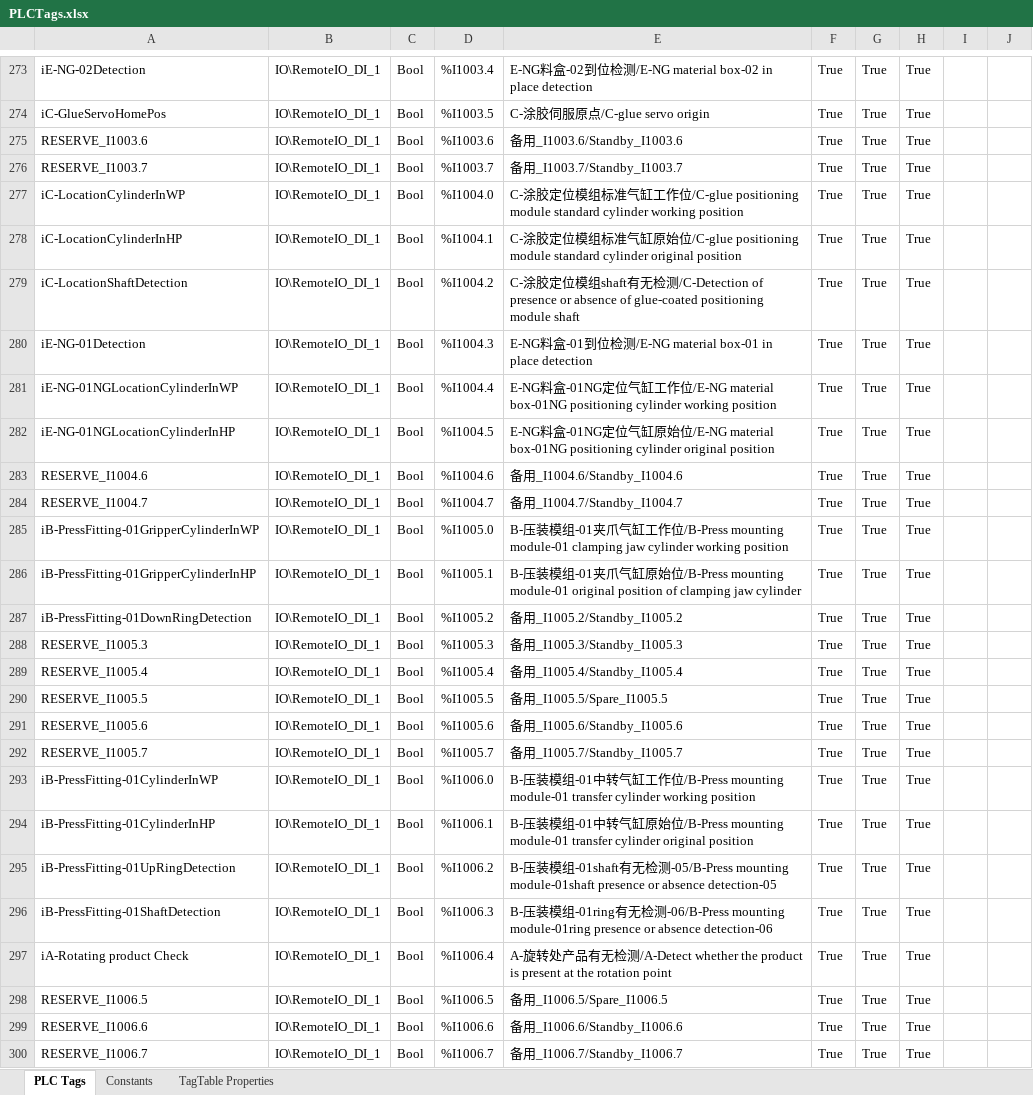
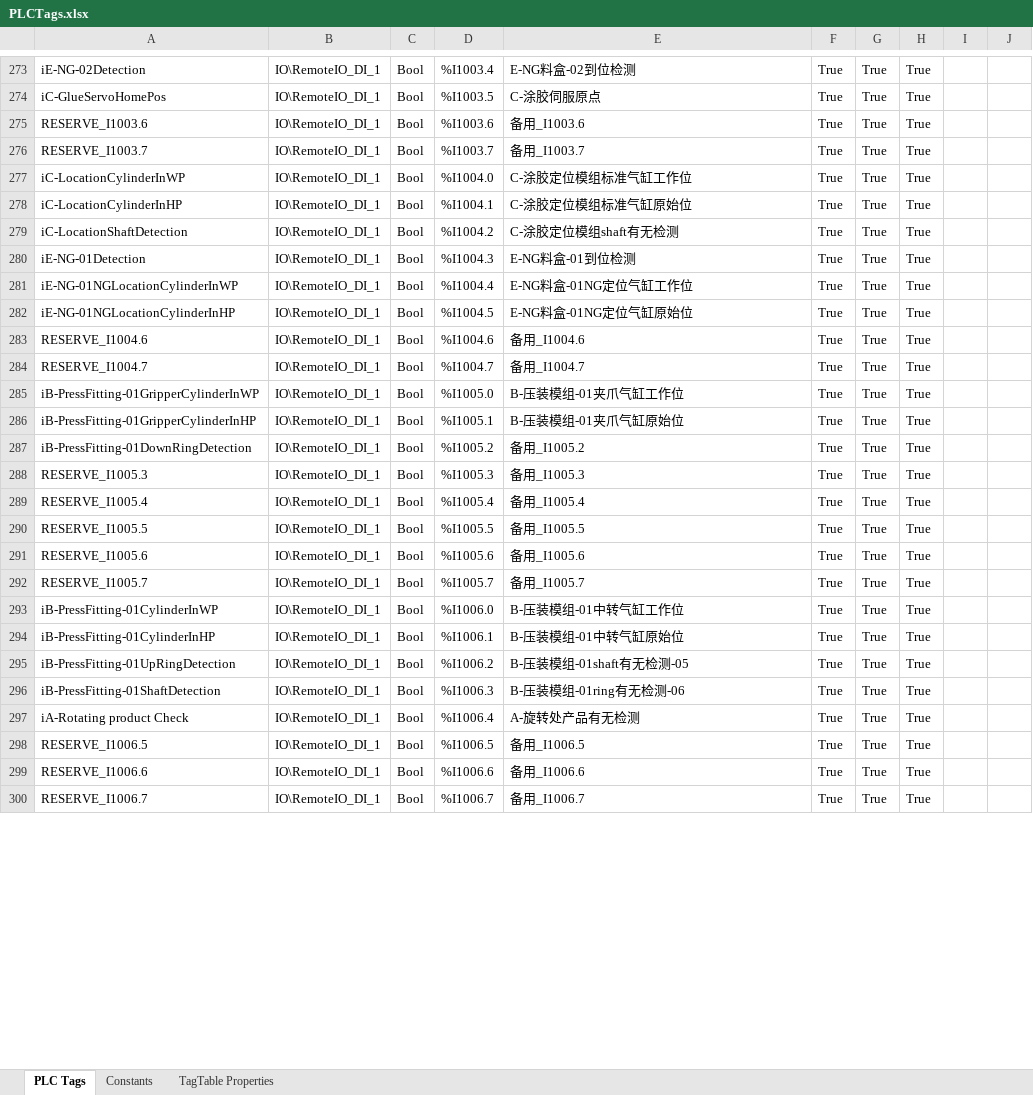
Before and after one commit to CJMORE66/Garett-GMT-OP010, an Excel workbook: PLCTags.xlsx, sheet PLC Tags, drawn as a sheet; only a part is shown, gaps mark what is left out; values as stored, in another font and other column widths than the file's, no borders; the diff covers the shown part only; the diff names each change by its address in the sheet, - before the commit and + after, or states it on an @@ line.

```diff
--- a/PLCTags.xlsx (sheet PLC Tags)
+++ b/PLCTags.xlsx (sheet PLC Tags)
-E273: E-NG料盒-02到位检测/E-NG material box-02 in place detection
+E273: E-NG料盒-02到位检测
-E274: C-涂胶伺服原点/C-glue servo origin
+E274: C-涂胶伺服原点
-E275: 备用_I1003.6/Standby_I1003.6
+E275: 备用_I1003.6
-E276: 备用_I1003.7/Standby_I1003.7
+E276: 备用_I1003.7
-E277: …作位/C-glue positioning module standard cylinder working position
+E277: …作位
-E278: …始位/C-glue positioning module standard cylinder original position
+E278: …始位
-E279: …检测/C-Detection of presence or absence of glue-coated positioning module shaft
+E279: …检测
-E280: E-NG料盒-01到位检测/E-NG material box-01 in place detection
+E280: E-NG料盒-01到位检测
-E281: …作位/E-NG material box-01NG positioning cylinder working position
+E281: …作位
-E282: …始位/E-NG material box-01NG positioning cylinder original position
+E282: …始位
-E283: 备用_I1004.6/Standby_I1004.6
+E283: 备用_I1004.6
-E284: 备用_I1004.7/Standby_I1004.7
+E284: 备用_I1004.7
-E285: …作位/B-Press mounting module-01 clamping jaw cylinder working position
+E285: …作位
-E286: …始位/B-Press mounting module-01 original position of clamping jaw cylinder
+E286: …始位
-E287: 备用_I1005.2/Standby_I1005.2
+E287: 备用_I1005.2
-E288: 备用_I1005.3/Standby_I1005.3
+E288: 备用_I1005.3
-E289: 备用_I1005.4/Standby_I1005.4
+E289: 备用_I1005.4
-E290: 备用_I1005.5/Spare_I1005.5
+E290: 备用_I1005.5
-E291: 备用_I1005.6/Standby_I1005.6
+E291: 备用_I1005.6
-E292: 备用_I1005.7/Standby_I1005.7
+E292: 备用_I1005.7
-E293: …作位/B-Press mounting module-01 transfer cylinder working position
+E293: …作位
-E294: …始位/B-Press mounting module-01 transfer cylinder original position
+E294: …始位
-E295: …检测-05/B-Press mounting module-01shaft presence or absence detection-05
+E295: …检测-05
-E296: …检测-06/B-Press mounting module-01ring presence or absence detection-06
+E296: …检测-06
-E297: A-旋转处产品有无检测/A-Detect whether the product is present at the rotation point
+E297: A-旋转处产品有无检测
-E298: 备用_I1006.5/Spare_I1006.5
+E298: 备用_I1006.5
-E299: 备用_I1006.6/Standby_I1006.6
+E299: 备用_I1006.6
-E300: 备用_I1006.7/Standby_I1006.7
+E300: 备用_I1006.7
```
Also changed, not shown: 558 edited cells elsewhere in this sheet, sheet Constants, sheet TagTable Properties, 38 other files.
